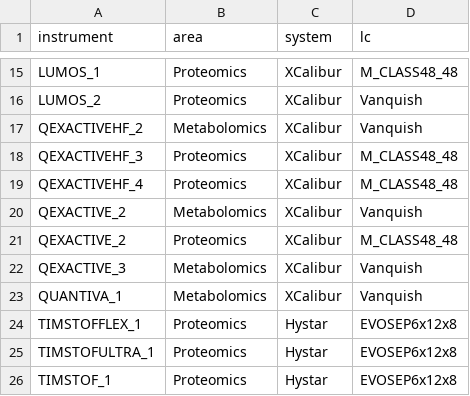
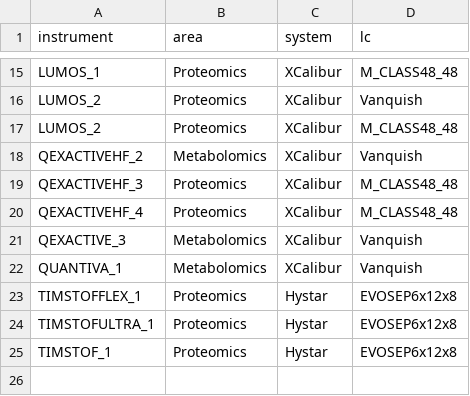
Before and after one commit to fgcz/qg, a CSV file: inst/extdata/instrument.csv, drawn as a sheet; only a part is shown, gaps mark what is left out; removed rows and columns are numbered as before the commit, all else as after; the diff names each change by its address in the sheet, - before the commit and + after, or states it on an @@ line.

Commit message:
remove QEX2

```diff
--- a/inst/extdata/instrument.csv
+++ b/inst/extdata/instrument.csv
+row 17: LUMOS_2 | Proteomics | XCalibur | M_CLASS48_48
-row 20: QEXACTIVE_2 | Metabolomics | XCalibur | Vanquish
-row 21: QEXACTIVE_2 | Proteomics | XCalibur | M_CLASS48_48
```
